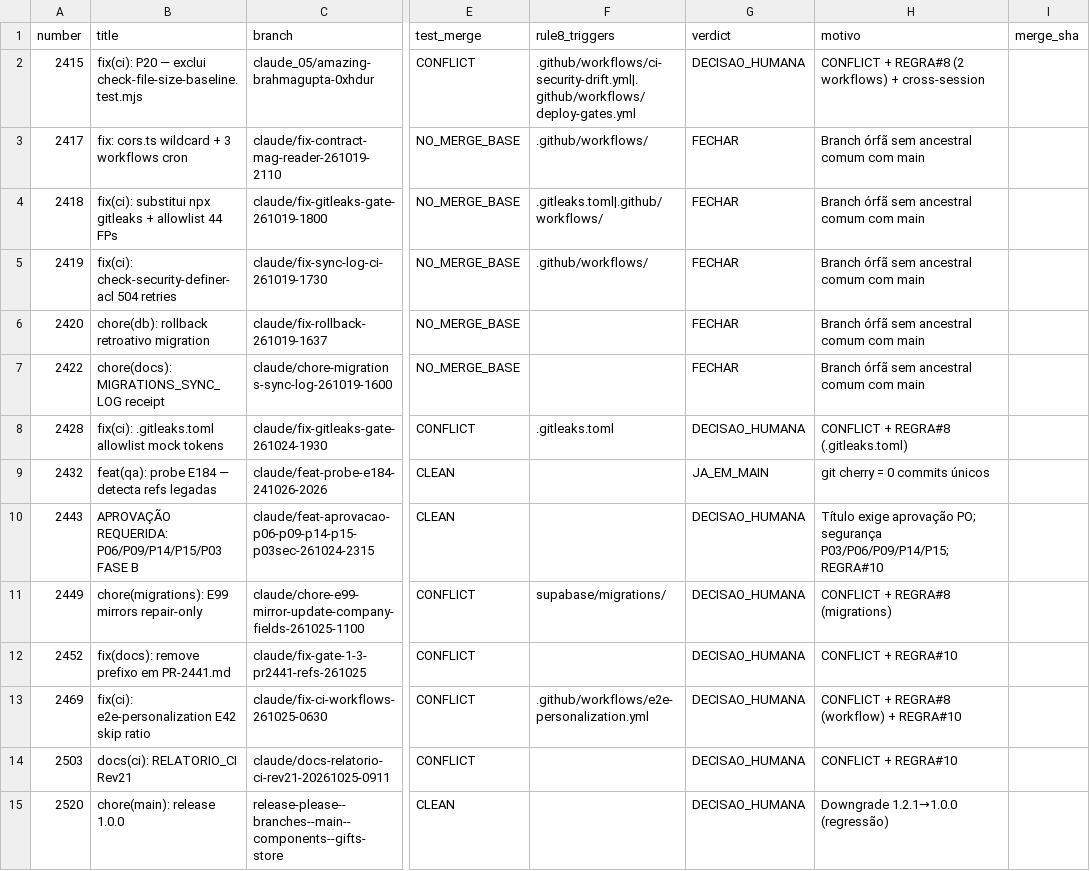
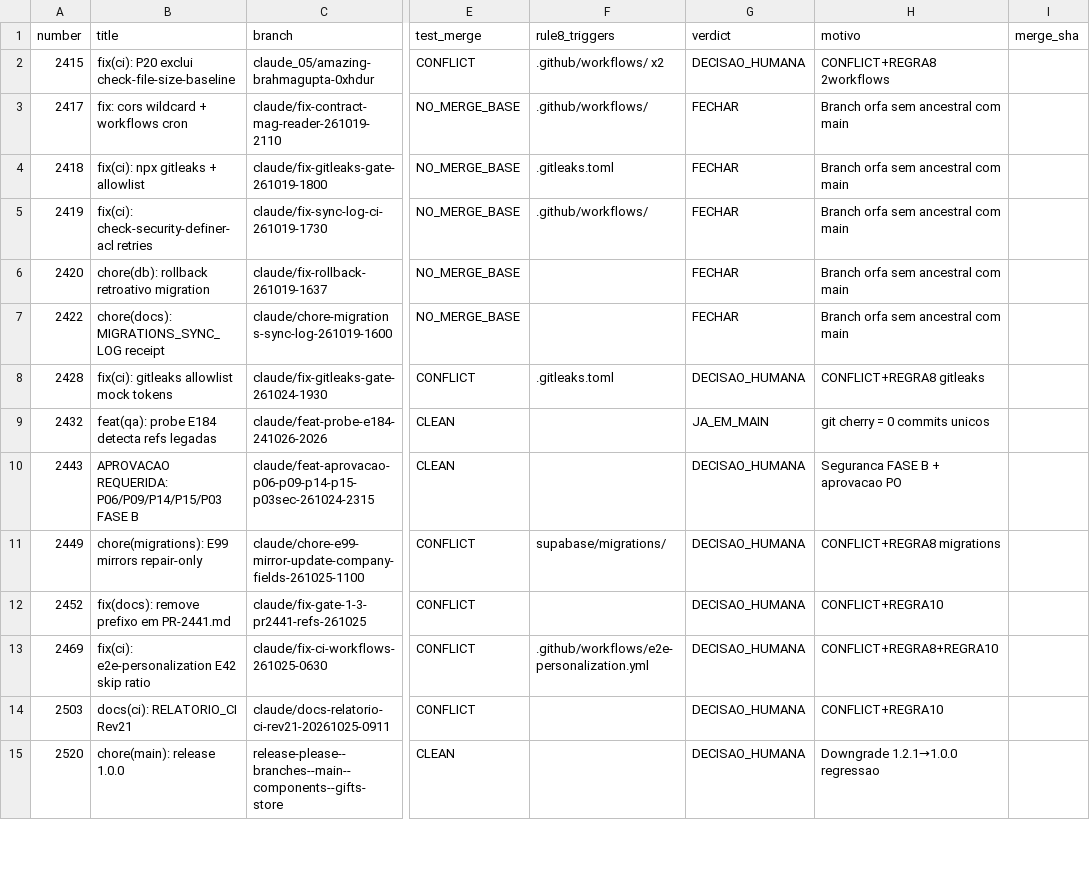
Before and after one commit to adm01-debug/Promo_Gifts_V4, a CSV file: analise-prs/prs.csv, drawn as a sheet; only a part is shown, gaps mark what is left out; the diff covers the shown part only; the diff names each change by its address in the sheet, - before the commit and + after, or states it on an @@ line.

```diff
--- a/analise-prs/prs.csv
+++ b/analise-prs/prs.csv
-B2 (title): fix(ci): P20 — exclui check-file-size-baseline.test.mjs
+B2 (title): fix(ci): P20 exclui check-file-size-baseline
-F2 (rule8_triggers): .github/workflows/ci-security-drift.yml|.github/workflows/deploy-gates.yml
+F2 (rule8_triggers): .github/workflows/ x2
-H2 (motivo): CONFLICT + REGRA#8 (2 workflows) + cross-session
+H2 (motivo): CONFLICT+REGRA8 2workflows
-B3 (title): fix: cors.ts wildcard + 3 workflows cron
+B3 (title): fix: cors wildcard + workflows cron
-H3:H7 (motivo): Branch órfã sem ancestral comum com main
+H3:H7 (motivo): Branch orfa sem ancestral com main
-B4 (title): fix(ci): substitui npx gitleaks + allowlist 44 FPs
+B4 (title): fix(ci): npx gitleaks + allowlist
-F4 (rule8_triggers): .gitleaks.toml|.github/workflows/
+F4 (rule8_triggers): .gitleaks.toml
-B5 (title): fix(ci): check-security-definer-acl 504 retries
+B5 (title): fix(ci): check-security-definer-acl retries
-B8 (title): fix(ci): .gitleaks.toml allowlist mock tokens
+B8 (title): fix(ci): gitleaks allowlist mock tokens
-H8 (motivo): CONFLICT + REGRA#8 (.gitleaks.toml)
+H8 (motivo): CONFLICT+REGRA8 gitleaks
-B9 (title): feat(qa): probe E184 — detecta refs legadas
+B9 (title): feat(qa): probe E184 detecta refs legadas
-H9 (motivo): git cherry = 0 commits únicos
+H9 (motivo): git cherry = 0 commits unicos
-B10 (title): APROVAÇÃO REQUERIDA: P06/P09/P14/P15/P03…
+B10 (title): APROVACAO REQUERIDA: P06/P09/P14/P15/P03…
-H10 (motivo): Título exige aprovação PO; segurança P03/P06/P09/P14/P15; REGRA#10
+H10 (motivo): Seguranca FASE B + aprovacao PO
-H11 (motivo): CONFLICT + REGRA#8 (migrations)
+H11 (motivo): CONFLICT+REGRA8 migrations
-H12 (motivo): CONFLICT + REGRA#10
+H12 (motivo): CONFLICT+REGRA10
-H13 (motivo): CONFLICT + REGRA#8 (workflow) + REGRA#10
+H13 (motivo): CONFLICT+REGRA8+REGRA10
-H14 (motivo): CONFLICT + REGRA#10
+H14 (motivo): CONFLICT+REGRA10
-H15 (motivo): Downgrade 1.2.1→1.0.0 (regressão)
+H15 (motivo): Downgrade 1.2.1→1.0.0 regressao
```
Also changed, not shown: 18 edited cells elsewhere in this file, 10 other files.
